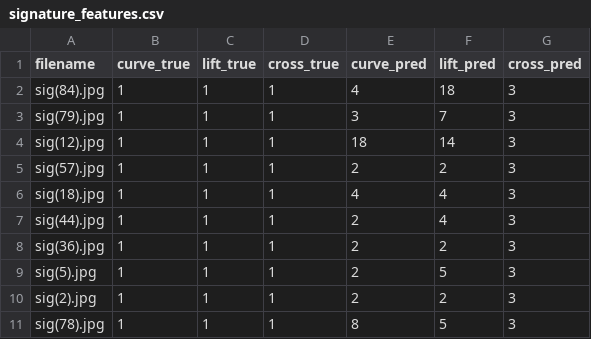
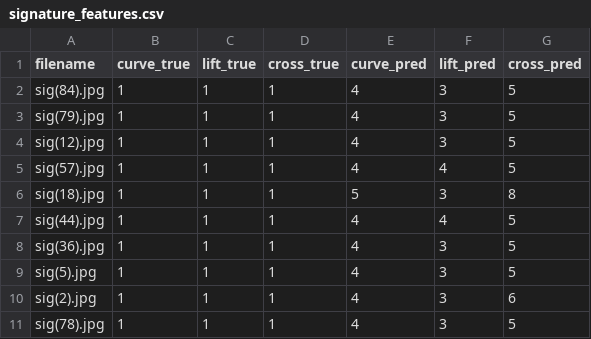
Before and after one commit to Tyler-Cruz/C-3-Studios, a CSV file: signature_features.csv, drawn as a sheet.

```diff
--- a/signature_features.csv
+++ b/signature_features.csv
@@ -1,11 +1,11 @@
 filename,curve_true,lift_true,cross_true,curve_pred,lift_pred,cross_pred
-sig(84).jpg,1,1,1,4,18,3
-sig(79).jpg,1,1,1,3,7,3
-sig(12).jpg,1,1,1,18,14,3
-sig(57).jpg,1,1,1,2,2,3
-sig(18).jpg,1,1,1,4,4,3
-sig(44).jpg,1,1,1,2,4,3
-sig(36).jpg,1,1,1,2,2,3
-sig(5).jpg,1,1,1,2,5,3
-sig(2).jpg,1,1,1,2,2,3
-sig(78).jpg,1,1,1,8,5,3
+sig(84).jpg,1,1,1,4,3,5
+sig(79).jpg,1,1,1,4,3,5
+sig(12).jpg,1,1,1,4,3,5
+sig(57).jpg,1,1,1,4,4,5
+sig(18).jpg,1,1,1,5,3,8
+sig(44).jpg,1,1,1,4,4,5
+sig(36).jpg,1,1,1,4,3,5
+sig(5).jpg,1,1,1,4,3,5
+sig(2).jpg,1,1,1,4,3,6
+sig(78).jpg,1,1,1,4,3,5
```
Also changed, not shown: 5 other files.
